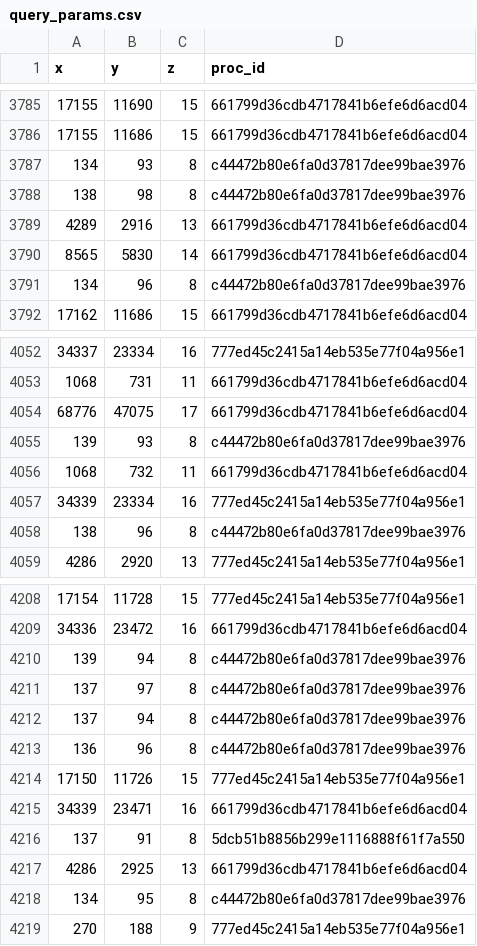
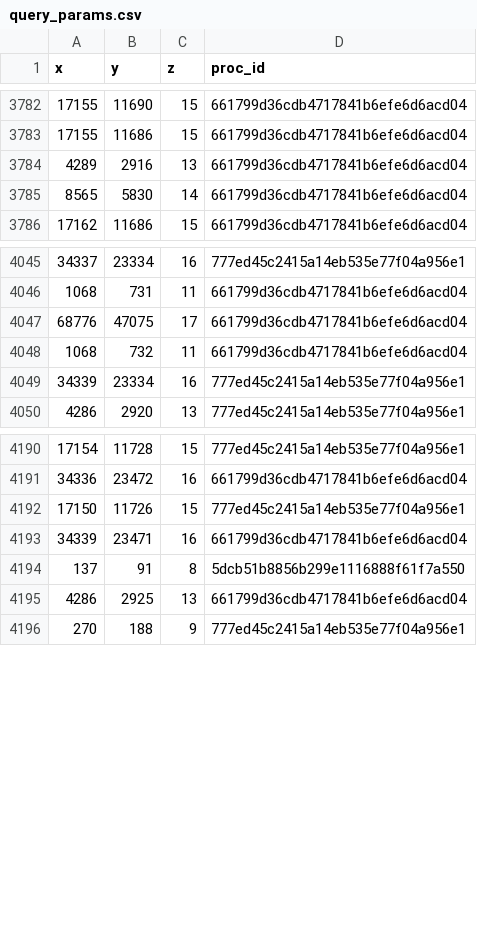
Before and after one commit to pmav99/bench_inter, a CSV file: query_params.csv, drawn as a sheet; only a part is shown, gaps mark what is left out; the diff covers the shown part only; the diff names each change by its address in the sheet, - before the commit and + after, or states it on an @@ line.

Commit message:
queries: Remove c44472b80e6fa0d37817dee99bae3976

```diff
--- a/query_params.csv
+++ b/query_params.csv
-row 3787: 134 | 93 | 8 | c44472b80e6fa0d37817dee99bae3976
-row 3788: 138 | 98 | 8 | c44472b80e6fa0d37817dee99bae3976
-row 3791: 134 | 96 | 8 | c44472b80e6fa0d37817dee99bae3976
-row 4055: 139 | 93 | 8 | c44472b80e6fa0d37817dee99bae3976
-row 4058: 138 | 96 | 8 | c44472b80e6fa0d37817dee99bae3976
-row 4210: 139 | 94 | 8 | c44472b80e6fa0d37817dee99bae3976
-row 4211: 137 | 97 | 8 | c44472b80e6fa0d37817dee99bae3976
-row 4212: 137 | 94 | 8 | c44472b80e6fa0d37817dee99bae3976
-row 4213: 136 | 96 | 8 | c44472b80e6fa0d37817dee99bae3976
-row 4218: 134 | 95 | 8 | c44472b80e6fa0d37817dee99bae3976
```
Also changed, not shown: 38 removed rows elsewhere in this file.
